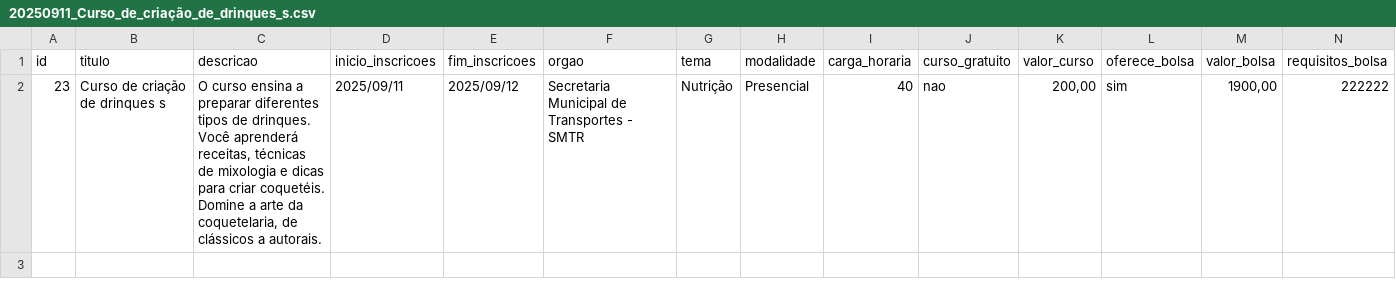
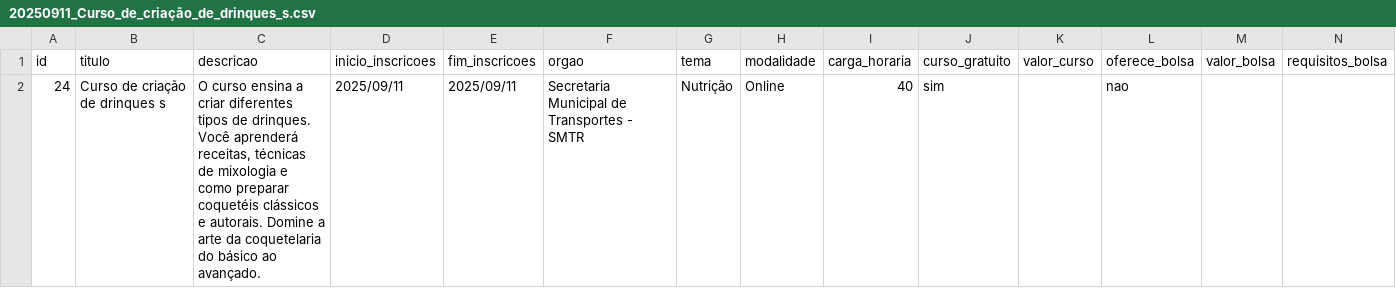
Before and after one commit to rickdourado/WebCiclo, a CSV file: CSV/20250911_Curso_de_criação_de_drinques_s.csv, drawn as a sheet; only a part is shown; removed rows and columns are numbered as before the commit, all else as after; rows hold the shown columns only; the diff names each change by its address in the sheet, - before the commit and + after, or states it on an @@ line.

Commit message:
Commit3 - FIX do botão CRIAR CURSO

```diff
--- a/CSV/20250911_Curso_de_criação_de_drinques_s.csv
+++ b/CSV/20250911_Curso_de_criação_de_drinques_s.csv
-row 2: 23 | Curso de criação de drinques s | O curso ensina a preparar diferentes tipos de drinques. Você aprenderá receitas, técnicas de mixologia e dicas para criar coquetéis. Domine a arte da coquetelaria, de clássicos a autorais. | 2025/09/11 | 2025/09/12 | Secretaria Municipal de Transportes - SMTR | Nutrição | Presencial | 40 | nao | 200,00 | sim | 1900,00 | 222222
+row 2: 24 | Curso de criação de drinques s | O curso ensina a criar diferentes tipos de drinques. Você aprenderá receitas, técnicas de mixologia e como preparar coquetéis clássicos e autorais. Domine a arte da coquetelaria do básico ao avançado. | 2025/09/11 | 2025/09/11 | Secretaria Municipal de Transportes - SMTR | Nutrição | Online | 40 | sim |  | nao
```
Also changed, not shown: 3 other files.
